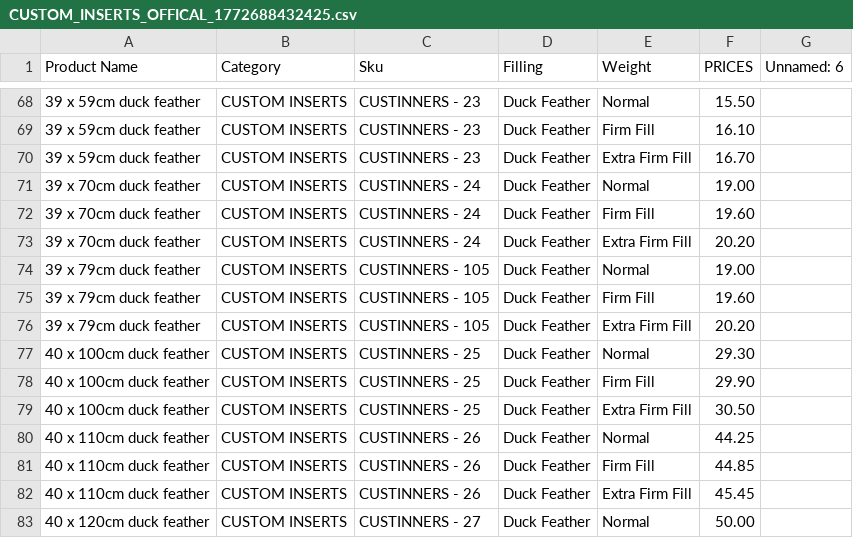
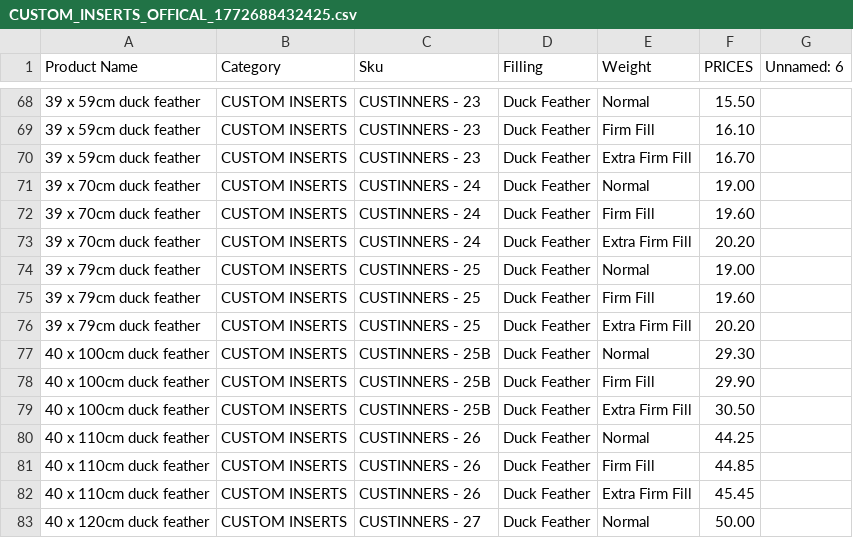
Before and after one commit to helenakatsios-bot/workspacelive, a CSV file: attached_assets/CUSTOM_INSERTS_OFFICAL_1772688432425.csv, drawn as a sheet; only a part is shown, gaps mark what is left out.

```diff
--- a/attached_assets/CUSTOM_INSERTS_OFFICAL_1772688432425.csv
+++ b/attached_assets/CUSTOM_INSERTS_OFFICAL_1772688432425.csv
@@ -73,8 +73,8 @@ Product Name,Category,Sku,Filling,Weight,PRICES,Unnamed: 6
 39 x 70cm duck feather,CUSTOM INSERTS,CUSTINNERS - 24,Duck Feather,Extra Firm Fill,20.20,
-39 x 79cm duck feather,CUSTOM INSERTS,CUSTINNERS - 105,Duck Feather,Normal,19.00,
-39 x 79cm duck feather,CUSTOM INSERTS,CUSTINNERS - 105,Duck Feather,Firm Fill,19.60,
-39 x 79cm duck feather,CUSTOM INSERTS,CUSTINNERS - 105,Duck Feather,Extra Firm Fill,20.20,
-40 x 100cm duck feather,CUSTOM INSERTS,CUSTINNERS - 25,Duck Feather,Normal,29.30,
-40 x 100cm duck feather,CUSTOM INSERTS,CUSTINNERS - 25,Duck Feather,Firm Fill,29.90,
-40 x 100cm duck feather,CUSTOM INSERTS,CUSTINNERS - 25,Duck Feather,Extra Firm Fill,30.50,
+39 x 79cm duck feather,CUSTOM INSERTS,CUSTINNERS - 25,Duck Feather,Normal,19.00,
+39 x 79cm duck feather,CUSTOM INSERTS,CUSTINNERS - 25,Duck Feather,Firm Fill,19.60,
+39 x 79cm duck feather,CUSTOM INSERTS,CUSTINNERS - 25,Duck Feather,Extra Firm Fill,20.20,
+40 x 100cm duck feather,CUSTOM INSERTS,CUSTINNERS - 25B,Duck Feather,Normal,29.30,
+40 x 100cm duck feather,CUSTOM INSERTS,CUSTINNERS - 25B,Duck Feather,Firm Fill,29.90,
+40 x 100cm duck feather,CUSTOM INSERTS,CUSTINNERS - 25B,Duck Feather,Extra Firm Fill,30.50,
 40 x 110cm duck feather,CUSTOM INSERTS,CUSTINNERS - 26,Duck Feather,Normal,44.25,
```
Also changed, not shown: 1 other file.
